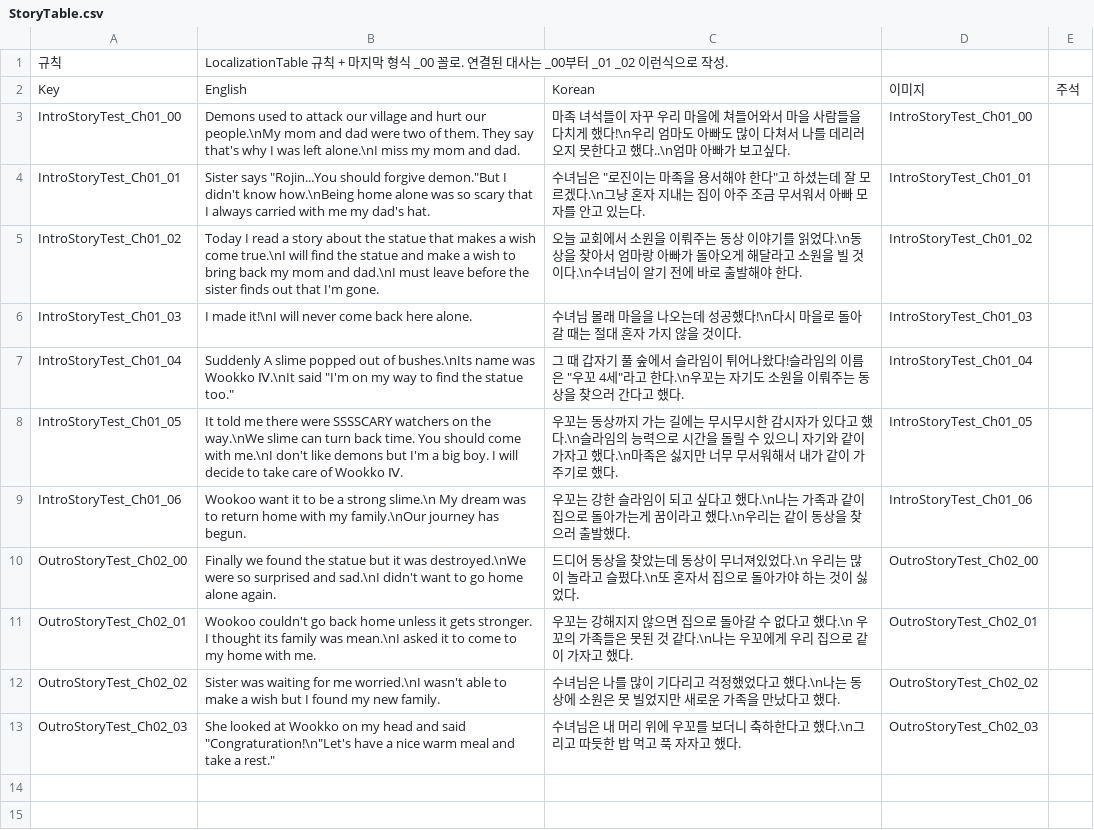
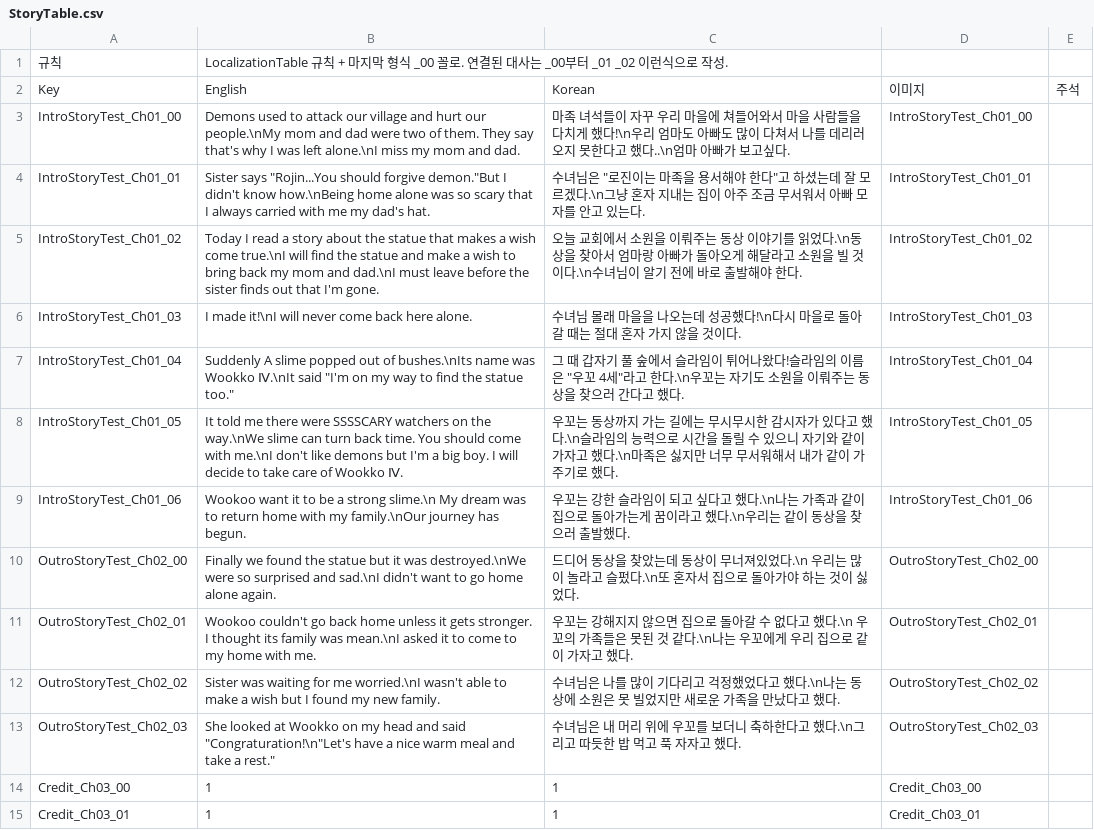
Before and after one commit to Kyungil-smart/08-firstcollabproject-byeover-prog, a CSV file: 9TeamHB/Assets/_Game/Resources/StoryTable.csv, drawn as a sheet; the diff names each change by its address in the sheet, - before the commit and + after, or states it on an @@ line.

```diff
--- a/9TeamHB/Assets/_Game/Resources/StoryTable.csv
+++ b/9TeamHB/Assets/_Game/Resources/StoryTable.csv
+row 14: Credit_Ch03_00 | 1 | 1 | Credit_Ch03_00
+row 15: Credit_Ch03_01 | 1 | 1 | Credit_Ch03_01
```
Also changed, not shown: 9TeamHB/Assets/_Game/Resources/LocalizationTable.csv, 52 other files.
